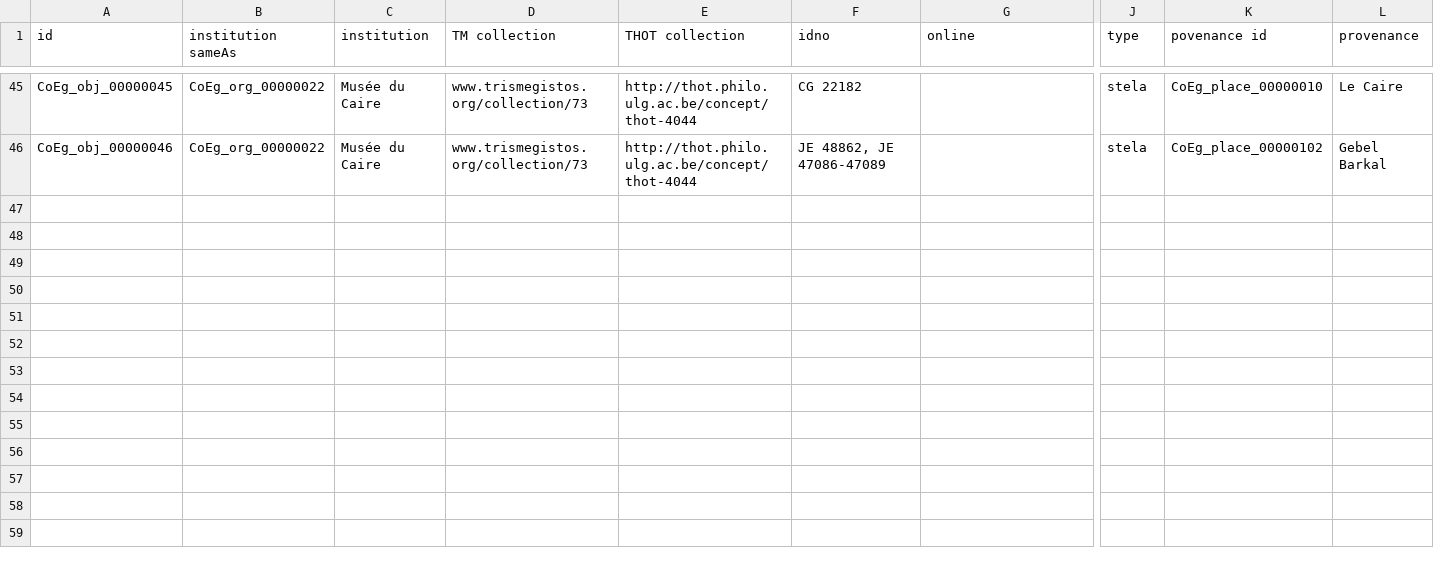
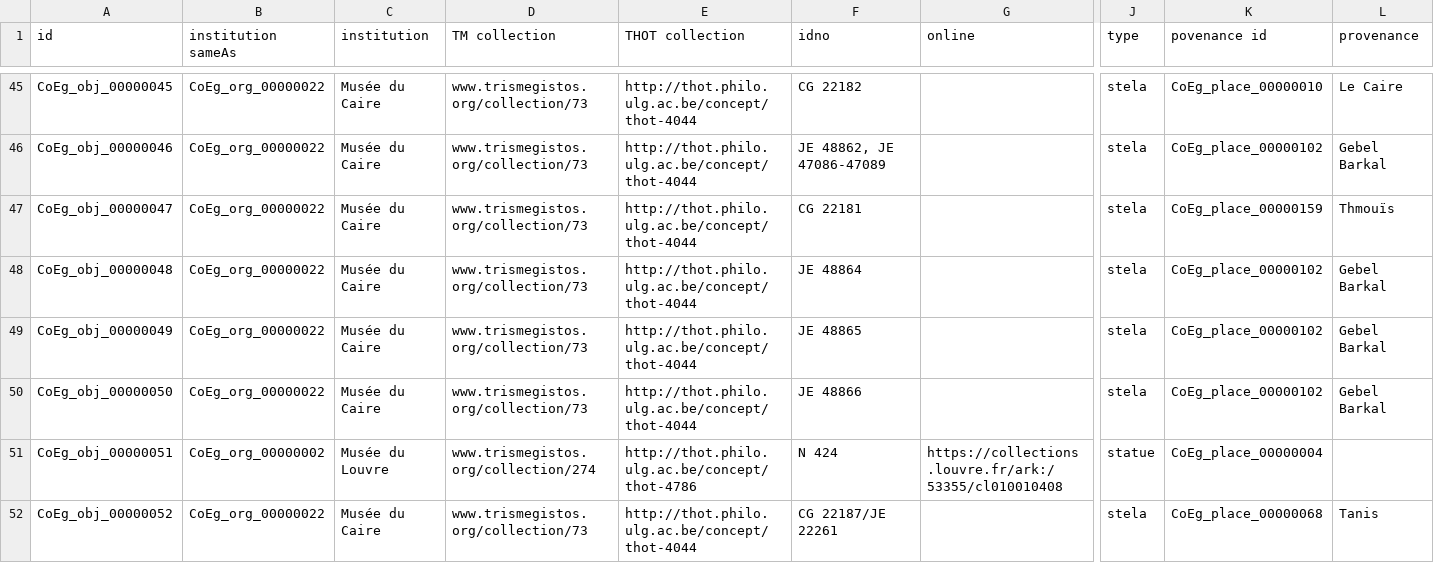
Before and after one commit to ThLebee/CoEg, a TSV file: archives/CoEg_Index/2021-07/CoEg_Index_obj.tsv, drawn as a sheet; only a part is shown, gaps mark what is left out; rows hold the shown columns only; the diff covers the shown part only; the diff names each change by its address in the sheet, - before the commit and + after, or states it on an @@ line.

Commit message:
Update CoEg_Index_obj.tsv

```diff
--- a/archives/CoEg_Index/2021-07/CoEg_Index_obj.tsv
+++ b/archives/CoEg_Index/2021-07/CoEg_Index_obj.tsv
+row 47: CoEg_obj_00000047 | CoEg_org_00000022 | Musée du Caire | www.trismegistos.org/collection/73 | http://thot.philo.ulg.ac.be/concept/thot-4044 | CG 22181 |  | stela | CoEg_place_00000159 | Thmouïs
+row 48: CoEg_obj_00000048 | CoEg_org_00000022 | Musée du Caire | www.trismegistos.org/collection/73 | http://thot.philo.ulg.ac.be/concept/thot-4044 | JE 48864 |  | stela | CoEg_place_00000102 | Gebel Barkal
+row 49: CoEg_obj_00000049 | CoEg_org_00000022 | Musée du Caire | www.trismegistos.org/collection/73 | http://thot.philo.ulg.ac.be/concept/thot-4044 | JE 48865 |  | stela | CoEg_place_00000102 | Gebel Barkal
+row 50: CoEg_obj_00000050 | CoEg_org_00000022 | Musée du Caire | www.trismegistos.org/collection/73 | http://thot.philo.ulg.ac.be/concept/thot-4044 | JE 48866 |  | stela | CoEg_place_00000102 | Gebel Barkal
+row 51: CoEg_obj_00000051 | CoEg_org_00000002 | Musée du Louvre | www.trismegistos.org/collection/274 | http://thot.philo.ulg.ac.be/concept/thot-4786 | N 424 | https://collections.louvre.fr/ark:/53355/cl010010408 | statue | CoEg_place_00000004
+row 52: CoEg_obj_00000052 | CoEg_org_00000022 | Musée du Caire | www.trismegistos.org/collection/73 | http://thot.philo.ulg.ac.be/concept/thot-4044 | CG 22187/JE 22261 |  | stela | CoEg_place_00000068 | Tanis
```
Also changed, not shown: 6 added rows elsewhere in this file.
